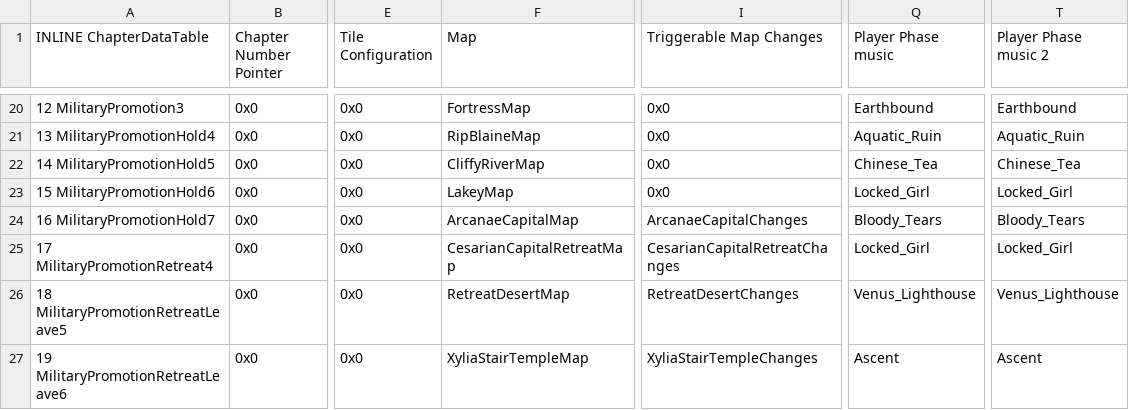
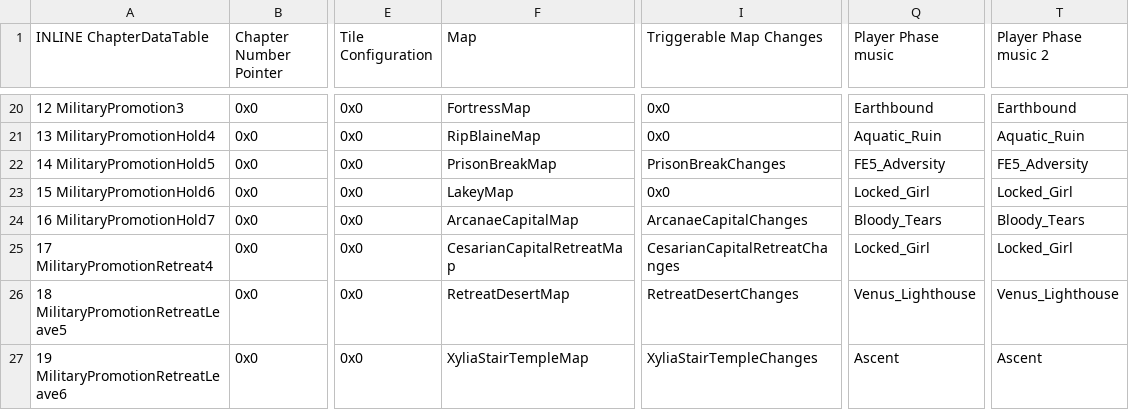
Before and after one commit to Snakey11/Legends-of-Avenir, a CSV file: CSV/Tables/Chapter Data Table/Chapter Data Table.csv, drawn as a sheet; only a part is shown, gaps mark what is left out; the diff names each change by its address in the sheet, - before the commit and + after, or states it on an @@ line.

```diff
--- a/CSV/Tables/Chapter Data Table/Chapter Data Table.csv
+++ b/CSV/Tables/Chapter Data Table/Chapter Data Table.csv
-F22 (Map): CliffyRiverMap
+F22 (Map): PrisonBreakMap
-I22 (Triggerable Map Changes): 0x0
+I22 (Triggerable Map Changes): PrisonBreakChanges
-Q22 (Player Phase music): Chinese_Tea
+Q22 (Player Phase music): FE5_Adversity
-T22 (Player Phase music 2): Chinese_Tea
+T22 (Player Phase music 2): FE5_Adversity
```
Also changed, not shown: 6 other files.
